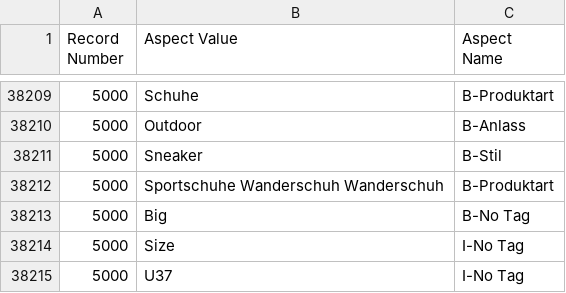
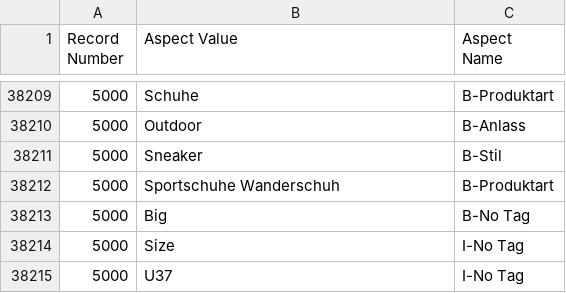
Before and after one commit to mihir1906/eBay-NER-Project, a CSV file: data/tagged_titles_df_final.csv, drawn as a sheet; only a part is shown, gaps mark what is left out.

```diff
--- a/data/tagged_titles_df_final.csv
+++ b/data/tagged_titles_df_final.csv
@@ -38211,3 +38211,3 @@ Record Number,Aspect Value,Aspect Name
 5000,Sneaker,B-Stil
-5000,Sportschuhe Wanderschuh Wanderschuh,B-Produktart
+5000,Sportschuhe Wanderschuh,B-Produktart
 5000,Big,B-No Tag
```
Also changed, not shown: 2 other files.
